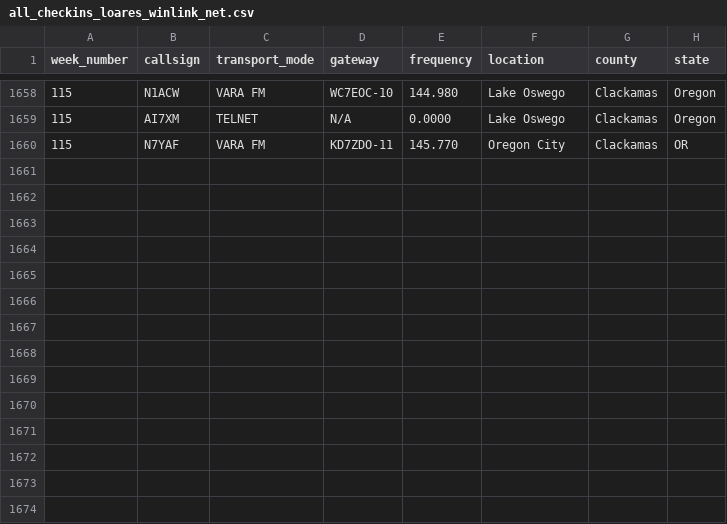
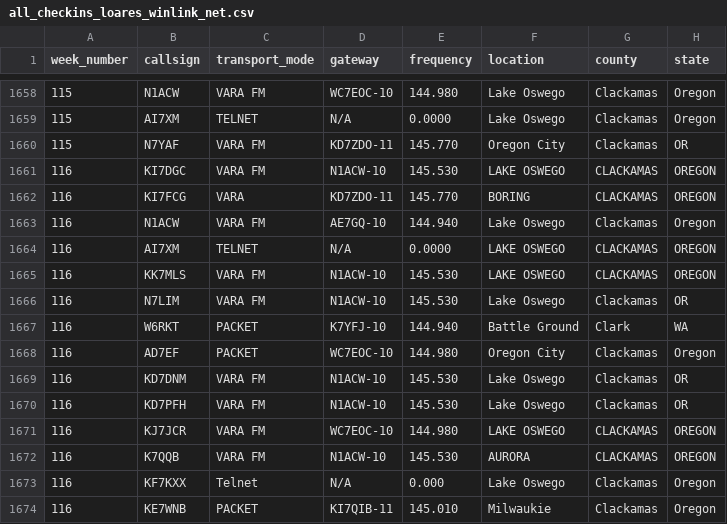
Before and after one commit to drizzlecombe/wlnet, a CSV file: raw_data/all_checkins_loares_winlink_net.csv, drawn as a sheet; only a part is shown, gaps mark what is left out; the diff names each change by its address in the sheet, - before the commit and + after, or states it on an @@ line.

Commit message:
Added week 116 checkins. Removed week 114 db

```diff
--- a/raw_data/all_checkins_loares_winlink_net.csv
+++ b/raw_data/all_checkins_loares_winlink_net.csv
+row 1661: 116 | KI7DGC | VARA FM | N1ACW-10 | 145.530 | LAKE OSWEGO | CLACKAMAS | OREGON
+row 1662: 116 | KI7FCG | VARA | KD7ZDO-11 | 145.770 | BORING | CLACKAMAS | OREGON
+row 1663: 116 | N1ACW | VARA FM | AE7GQ-10 | 144.940 | Lake Oswego | Clackamas | Oregon
+row 1664: 116 | AI7XM | TELNET | N/A | 0.0000 | LAKE OSWEGO | CLACKAMAS | OREGON
+row 1665: 116 | KK7MLS | VARA FM | N1ACW-10 | 145.530 | LAKE OSWEGO | CLACKAMAS | OREGON
+row 1666: 116 | N7LIM | VARA FM | N1ACW-10 | 145.530 | Lake Oswego | Clackamas | OR
+row 1667: 116 | W6RKT | PACKET | K7YFJ-10 | 144.940 | Battle Ground | Clark | WA
+row 1668: 116 | AD7EF | PACKET | WC7EOC-10 | 144.980 | Oregon City | Clackamas | Oregon
+row 1669: 116 | KD7DNM | VARA FM | N1ACW-10 | 145.530 | Lake Oswego | Clackamas | OR
+row 1670: 116 | KD7PFH | VARA FM | N1ACW-10 | 145.530 | Lake Oswego | Clackamas | OR
+row 1671: 116 | KJ7JCR | VARA FM | WC7EOC-10 | 144.980 | LAKE OSWEGO | CLACKAMAS | OREGON
+row 1672: 116 | K7QQB | VARA FM | N1ACW-10 | 145.530 | AURORA | CLACKAMAS | OREGON
+row 1673: 116 | KF7KXX | Telnet | N/A | 0.000 | Lake Oswego | Clackamas | Oregon
+row 1674: 116 | KE7WNB | PACKET | KI7QIB-11 | 145.010 | Milwaukie | Clackamas | Oregon
```
Also changed, not shown: 2 other files.
